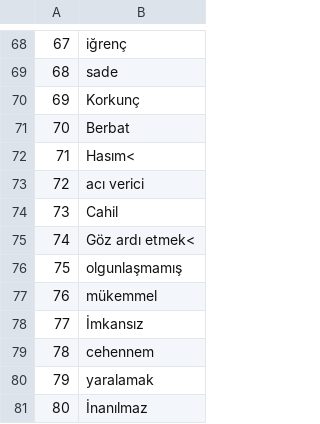
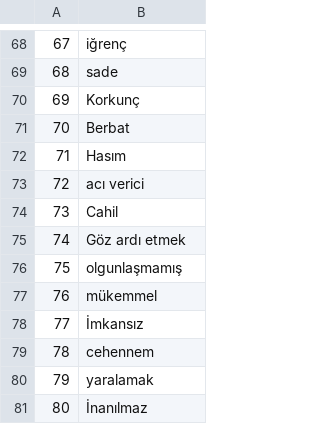
Before and after one commit to EmineTekcan/TwitterScrapingProject, a CSV file: datas/NegativeWords.csv, drawn as a sheet; only a part is shown, gaps mark what is left out; the diff covers the shown part only.

```diff
--- a/datas/NegativeWords.csv
+++ b/datas/NegativeWords.csv
@@ -71,6 +71,6 @@
 70, Berbat
-71, Hasım<
+71, Hasım
 72, acı verici
 73, Cahil
-74, Göz ardı etmek<
+74, Göz ardı etmek
 75, olgunlaşmamış
```
Also changed, not shown: 18 edited cells elsewhere in this file.
